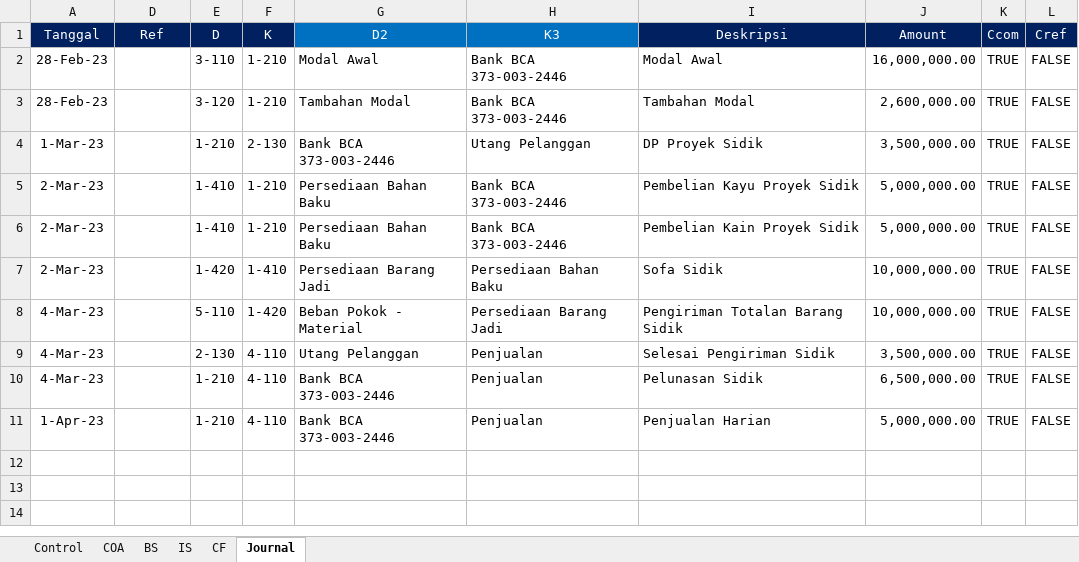
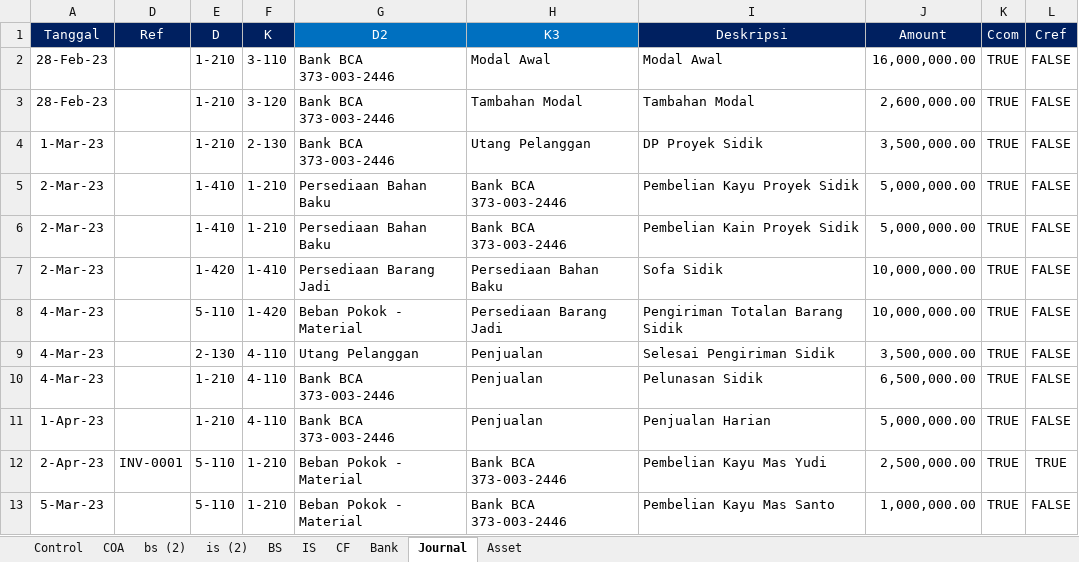
Before and after one commit to erfanhuda/python_scripts, an Excel workbook: WP Financial Controls.xlsx, sheet Journal, drawn as a sheet; values as stored, in another font and other column widths than the file's, no borders; table styles not drawn; the diff names each change by its address in the sheet, - before the commit and + after, or states it on an @@ line.

```diff
--- a/WP Financial Controls.xlsx (sheet Journal)
+++ b/WP Financial Controls.xlsx (sheet Journal)
+sheet tab: bs (2)
+sheet tab: is (2)
+sheet tab: Bank
+sheet tab: Asset
-E2 (D): 3-110
+E2 (D): 1-210
-F2 (K): 1-210
+F2 (K): 3-110
-G2 (D2): Modal Awal
+G2 (D2): Bank BCA 373-003-2446
-H2 (K3): Bank BCA 373-003-2446
+H2 (K3): Modal Awal
-E3 (D): 3-120
+E3 (D): 1-210
-F3 (K): 1-210
+F3 (K): 3-120
-G3 (D2): Tambahan Modal
+G3 (D2): Bank BCA 373-003-2446
-H3 (K3): Bank BCA 373-003-2446
+H3 (K3): Tambahan Modal
+row 12: 2-Apr-23 | INV-0001 | 5-110 | 1-210 | Beban Pokok - Material | Bank BCA 373-003-2446 | Pembelian Kayu Mas Yudi | 2,500,000.00 | TRUE | TRUE
+row 13: 5-Mar-23 |  | 5-110 | 1-210 | Beban Pokok - Material | Bank BCA 373-003-2446 | Pembelian Kayu Mas Santo | 1,000,000.00 | TRUE | FALSE
```
Also changed, not shown: sheet CF, sheet BS, sheet Control, sheet COA, sheet IS, formulas that keep their value, hidden cells.
